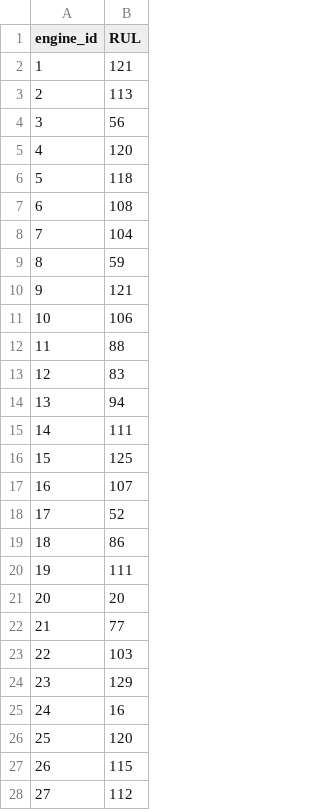
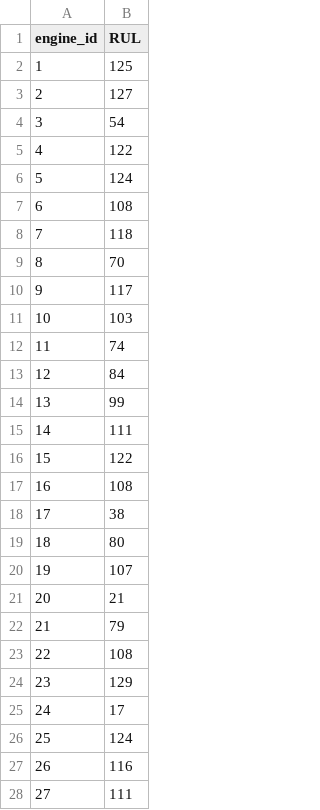
Before and after one commit to Silvanacht/Prescriptives_A3, a CSV file: our_rul_predictions.csv, drawn as a sheet; only a part is shown; the diff covers the shown part only.

```diff
--- a/our_rul_predictions.csv
+++ b/our_rul_predictions.csv
@@ -1,28 +1,28 @@
 engine_id,RUL
-1,121
-2,113
-3,56
-4,120
-5,118
+1,125
+2,127
+3,54
+4,122
+5,124
 6,108
-7,104
-8,59
-9,121
-10,106
-11,88
-12,83
-13,94
+7,118
+8,70
+9,117
+10,103
+11,74
+12,84
+13,99
 14,111
-15,125
-16,107
-17,52
-18,86
-19,111
-20,20
-21,77
-22,103
+15,122
+16,108
+17,38
+18,80
+19,107
+20,21
+21,79
+22,108
 23,129
-24,16
-25,120
-26,115
-27,112
+24,17
+25,124
+26,116
+27,111
```
Also changed, not shown: 63 edited cells elsewhere in this file, task_2_2_best_schedule_our_predictions.csv, 3 other files.
